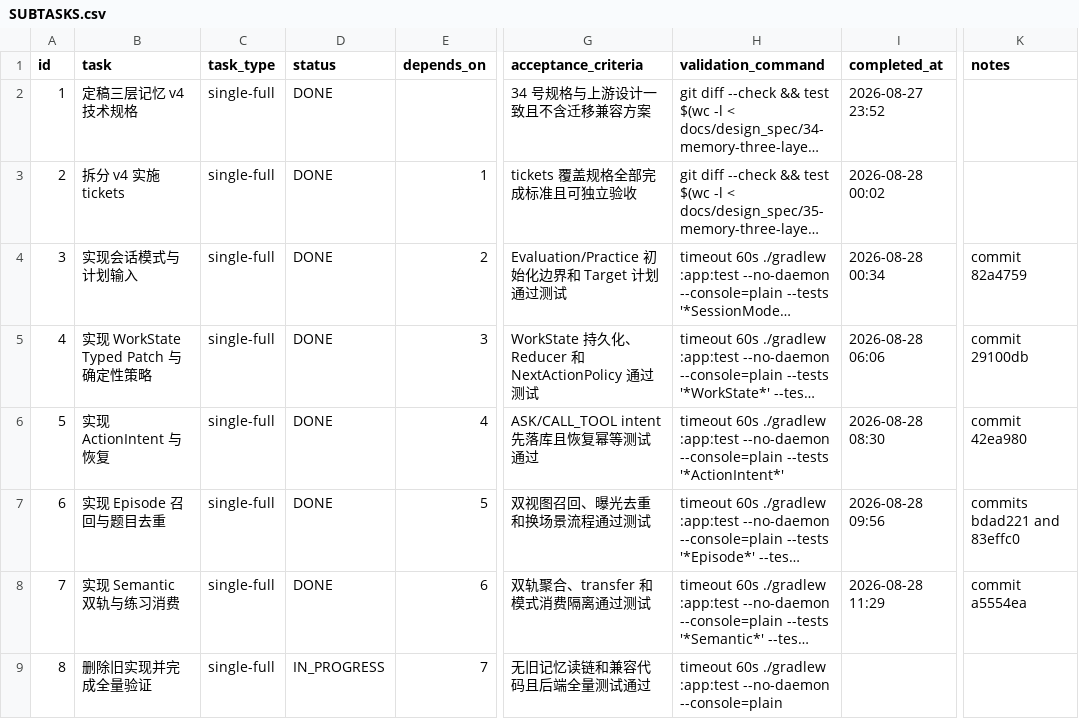
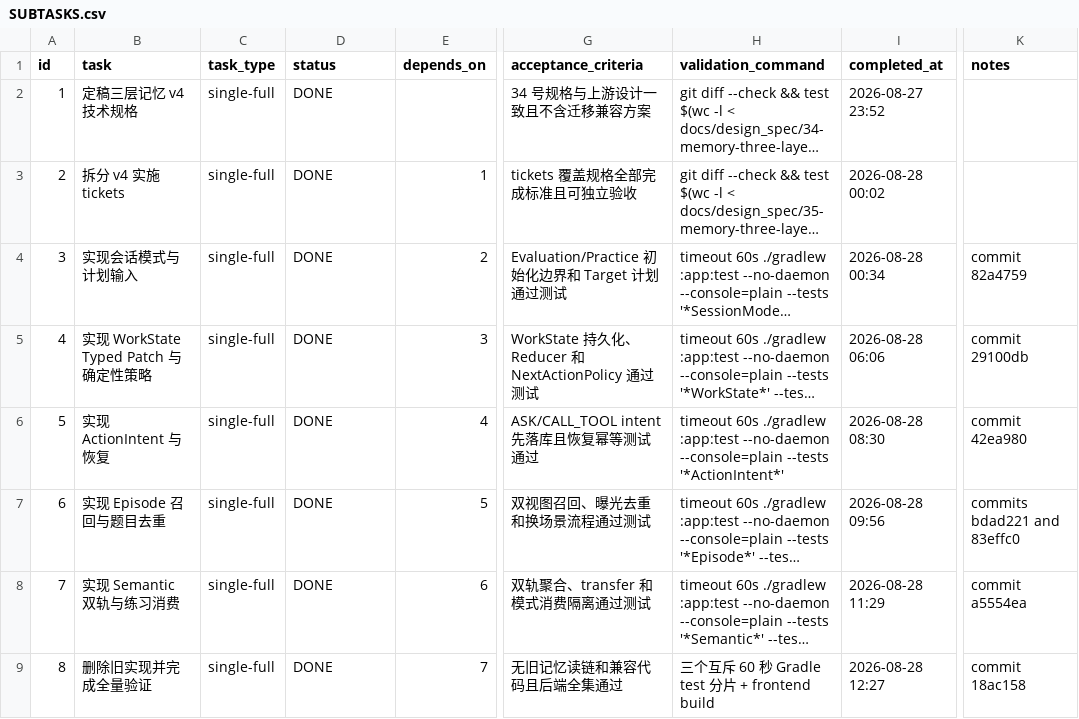
Before and after one commit to Belfast-byte/interview-guide-agent, a CSV file: .codex-tasks/20260827-memory-v4-epic/SUBTASKS.csv, drawn as a sheet; only a part is shown, gaps mark what is left out; long unchanged cells end in …; the diff names each change by its address in the sheet, - before the commit and + after, or states it on an @@ line.

```diff
--- a/.codex-tasks/20260827-memory-v4-epic/SUBTASKS.csv
+++ b/.codex-tasks/20260827-memory-v4-epic/SUBTASKS.csv
-D9 (status): IN_PROGRESS
+D9 (status): DONE
-G9 (acceptance_criteria): 无旧记忆读链和兼容代码且后端全量测试通过
+G9 (acceptance_criteria): 无旧记忆读链和兼容代码且后端全集通过
-H9 (validation_command): timeout 60s ./gradlew :app:test --no-daemon --console=plain
+H9 (validation_command): 三个互斥 60 秒 Gradle test 分片 + frontend build
-I9 (completed_at): (empty)
+I9 (completed_at): 2026-08-28 12:27
-K9 (notes): (empty)
+K9 (notes): commit 18ac158
```
Also changed, not shown: .codex-tasks/20260827-memory-v4-epic/tasks/08-cleanup/TODO.csv, 3 other files.
